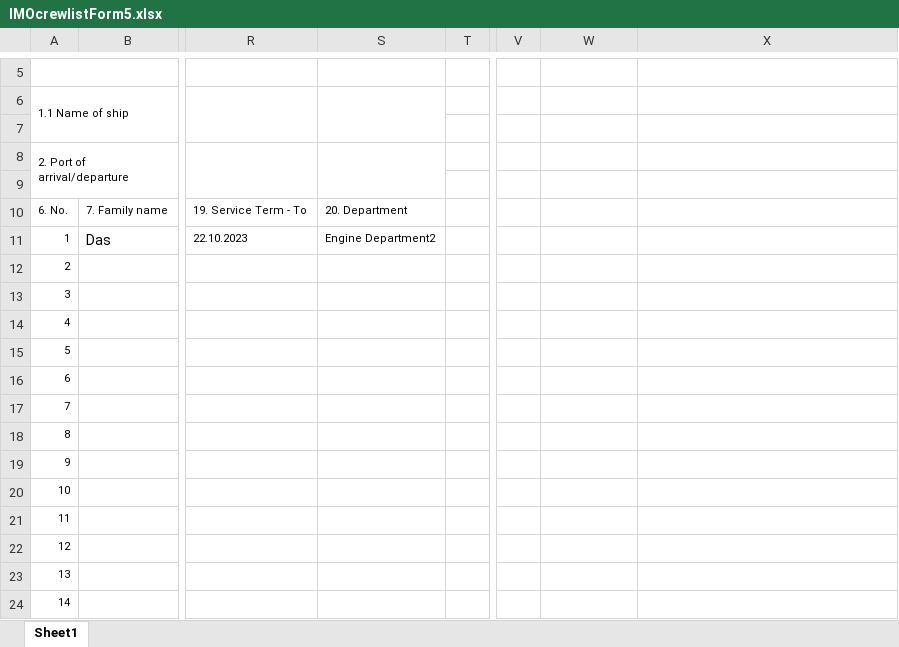
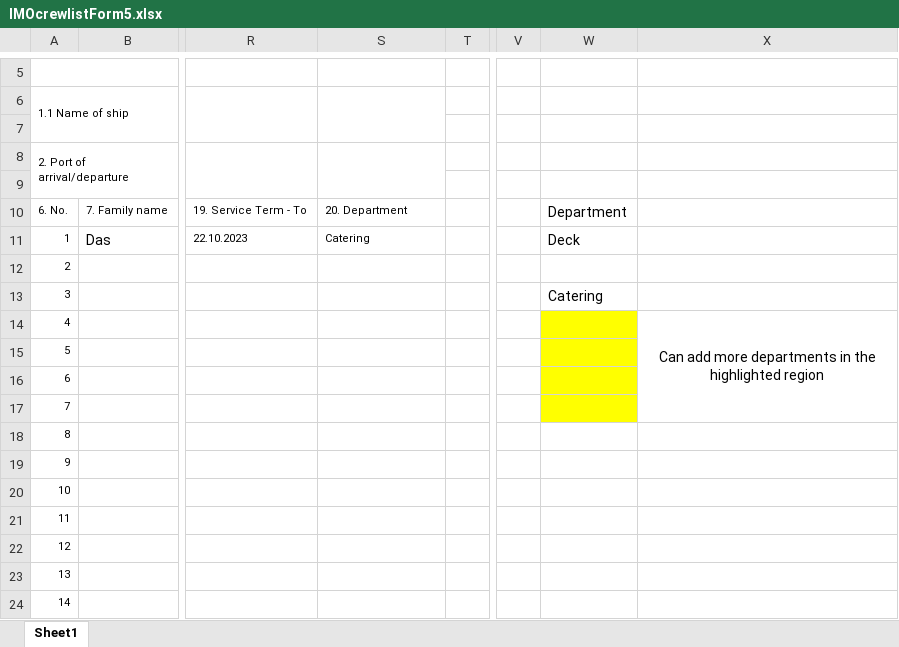
Before and after one commit to dheemandutta/resthours, an Excel workbook: TM.RestHour/Uploads/IMOcrewlistForm5.xlsx, sheet Sheet1, drawn as a sheet; only a part is shown, gaps mark what is left out; values as stored, in another font and other column widths than the file's, no borders; the diff names each change by its address in the sheet, - before the commit and + after, or states it on an @@ line.

```diff
--- a/TM.RestHour/Uploads/IMOcrewlistForm5.xlsx (sheet Sheet1)
+++ b/TM.RestHour/Uploads/IMOcrewlistForm5.xlsx (sheet Sheet1)
-W10: (empty)
+W10: Department
-S11: Engine Department2
+S11: Catering
-W11: (empty)
+W11: Deck
-W13: (empty)
+W13: Catering
-W14:W17 fill: none
+W14:W17 fill: #FFFF00
-X14: (empty)
+X14: Can add more departments in the highlighted region
+X14:X17 merged
```
Also changed, not shown: 4 other files.
